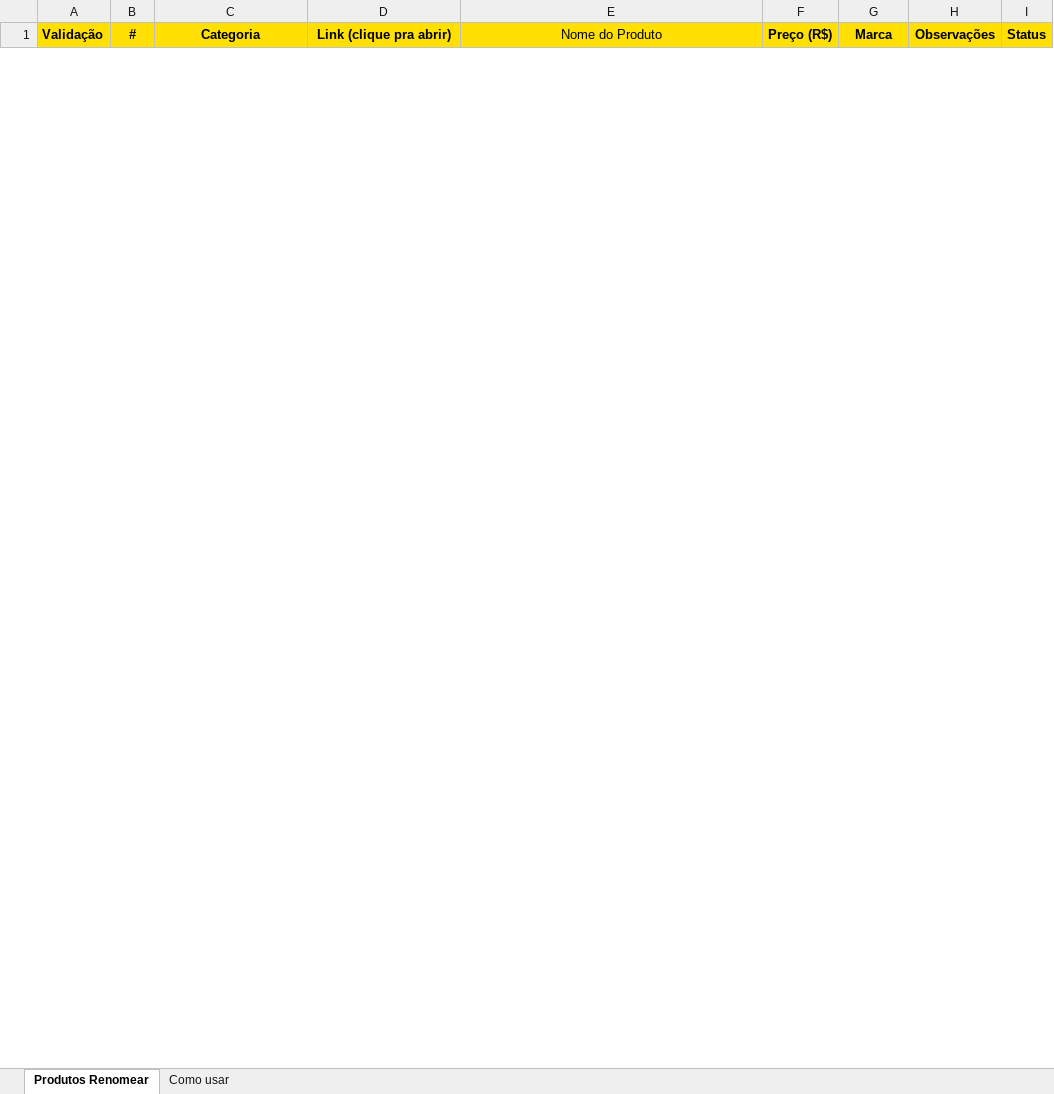
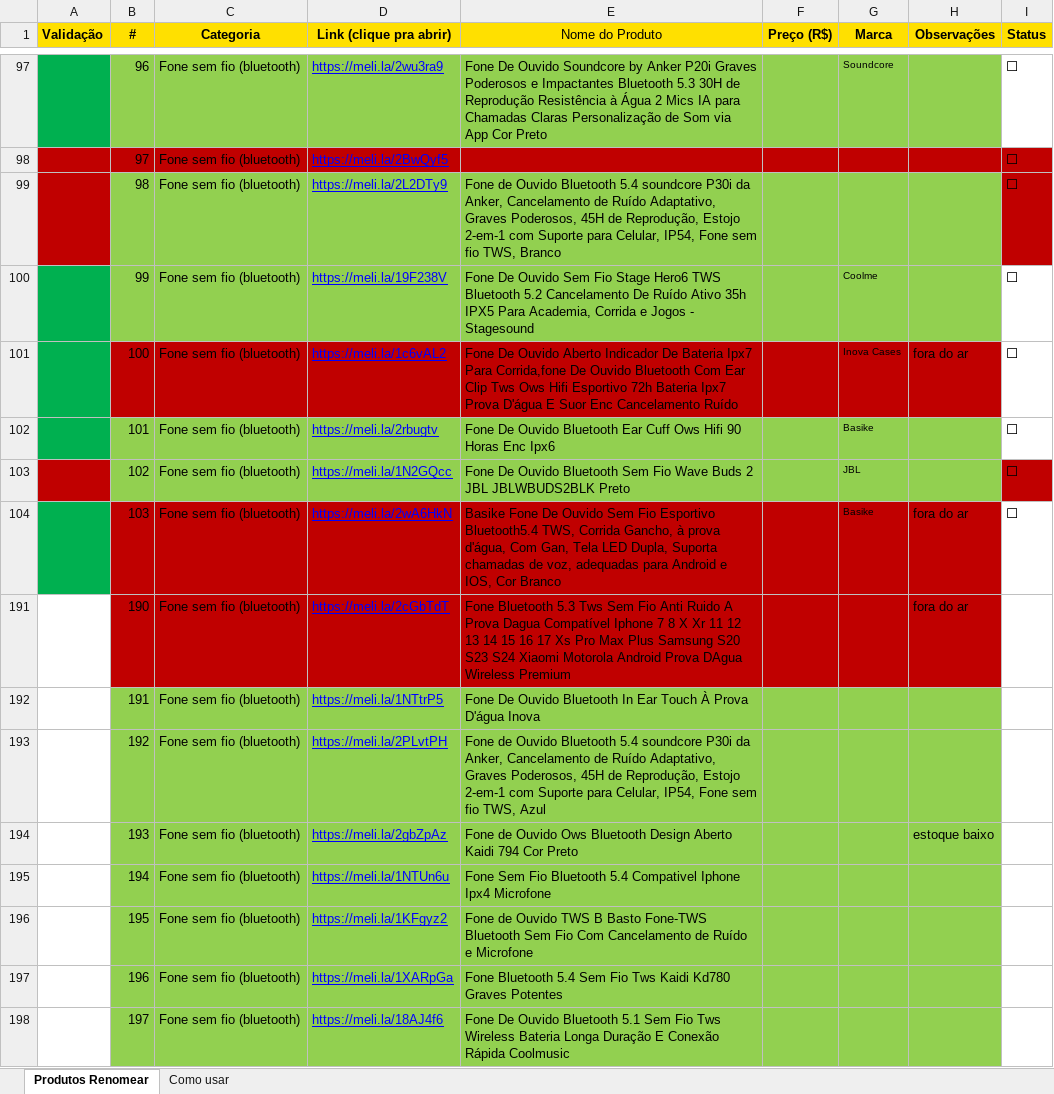
Before and after one commit to pablinpythonzin/ofertastec, an Excel workbook: Produtos_ml.xlsx, sheet Produtos Renomear, drawn as a sheet; only a part is shown, gaps mark what is left out; values as stored, in another font and other column widths than the file's, no borders; the diff covers the shown part only; the diff names each change by its address in the sheet, - before the commit and + after, or states it on an @@ line.

Commit message:
colocando fone sem fio (bluetooth)

```diff
--- a/Produtos_ml.xlsx (sheet Produtos Renomear)
+++ b/Produtos_ml.xlsx (sheet Produtos Renomear)
@@ row 97 unhidden:  | 96 | Fone sem fio (bluetooth) | https://meli.la/2wu3ra9 | Fone De Ouvido Soundcore by Anker P20i Graves Poderosos e Impactantes Bluetooth 5.3 30H de Reprodução Resistência à Água 2 Mics IA para Chamadas Claras Personalização de Som via App Cor Preto |  | Soundcore |  | ⬜ @@
@@ row 98 unhidden:  | 97 | Fone sem fio (bluetooth) | https://meli.la/2BwQyf5 |  |  |  |  | ⬜ @@
+row 99:  | 98 | Fone sem fio (bluetooth) | https://meli.la/2L2DTy9 | Fone de Ouvido Bluetooth 5.4 soundcore P30i da Anker, Cancelamento de Ruído Adaptativo, Graves Poderosos, 45H de Reprodução, Estojo 2-em-1 com Suporte para Celular, IP54, Fone sem fio TWS, Branco |  |  |  | ⬜
@@ row 100 unhidden:  | 99 | Fone sem fio (bluetooth) | https://meli.la/19F238V | Fone De Ouvido Sem Fio Stage Hero6 TWS Bluetooth 5.2 Cancelamento De Ruído Ativo 35h IPX5 Para Academia, Corrida e Jogos - Stagesound |  | Coolme |  | ⬜ @@
+row 101:  | 100 | Fone sem fio (bluetooth) | https://meli.la/1c6vAL2 | Fone De Ouvido Aberto Indicador De Bateria Ipx7 Para Corrida,fone De Ouvido Bluetooth Com Ear Clip Tws Ows Hifi Esportivo 72h Bateria Ipx7 Prova D'água E Suor Enc Cancelamento Ruído |  | Inova Cases | fora do ar | ⬜
@@ row 102 unhidden:  | 101 | Fone sem fio (bluetooth) | https://meli.la/2rbugtv | Fone De Ouvido Bluetooth Ear Cuff Ows Hifi 90 Horas Enc Ipx6 |  | Basike |  | ⬜ @@
@@ row 103 unhidden:  | 102 | Fone sem fio (bluetooth) | https://meli.la/1N2GQcc | Fone De Ouvido Bluetooth Sem Fio Wave Buds 2 JBL JBLWBUDS2BLK Preto |  | JBL |  | ⬜ @@
+row 104:  | 103 | Fone sem fio (bluetooth) | https://meli.la/2wA6HkN | Basike Fone De Ouvido Sem Fio Esportivo Bluetooth5.4 TWS, Corrida Gancho, à prova d'água, Com Gan, Tela LED Dupla, Suporta chamadas de voz, adequadas para Android e IOS, Cor Branco |  | Basike | fora do ar | ⬜
+row 191:  | 190 | Fone sem fio (bluetooth) | https://meli.la/2cGbTdT | Fone Bluetooth 5.3 Tws Sem Fio Anti Ruido A Prova Dagua Compatível Iphone 7 8 X Xr 11 12 13 14 15 16 17 Xs Pro Max Plus Samsung S20 S23 S24 Xiaomi Motorola Android Prova DAgua Wireless Premium |  |  | fora do ar
@@ row 192 unhidden:  | 191 | Fone sem fio (bluetooth) | https://meli.la/1NTtrP5 | Fone De Ouvido Bluetooth In Ear Touch À Prova D'água Inova @@
@@ row 193 unhidden:  | 192 | Fone sem fio (bluetooth) | https://meli.la/2PLvtPH | Fone de Ouvido Bluetooth 5.4 soundcore P30i da Anker, Cancelamento de Ruído Adaptativo, Graves Poderosos, 45H de Reprodução, Estojo 2-em-1 com Suporte para Celular, IP54, Fone sem fio TWS, Azul @@
@@ row 194 unhidden:  | 193 | Fone sem fio (bluetooth) | https://meli.la/2gbZpAz | Fone de Ouvido Ows Bluetooth Design Aberto Kaidi 794 Cor Preto |  |  | estoque baixo @@
@@ row 195 unhidden:  | 194 | Fone sem fio (bluetooth) | https://meli.la/1NTUn6u | Fone Sem Fio Bluetooth 5.4 Compativel Iphone Ipx4 Microfone @@
@@ row 196 unhidden:  | 195 | Fone sem fio (bluetooth) | https://meli.la/1KFgyz2 | Fone de Ouvido TWS B Basto Fone-TWS Bluetooth Sem Fio Com Cancelamento de Ruído e Microfone @@
@@ row 197 unhidden:  | 196 | Fone sem fio (bluetooth) | https://meli.la/1XARpGa | Fone Bluetooth 5.4 Sem Fio Tws Kaidi Kd780 Graves Potentes @@
@@ row 198 unhidden:  | 197 | Fone sem fio (bluetooth) | https://meli.la/18AJ4f6 | Fone De Ouvido Bluetooth 5.1 Sem Fio Tws Wireless Bateria Longa Duração E Conexão Rápida Coolmusic @@
```
Also changed, not shown: 4 added rows and 16 hidden or unhidden rows elsewhere in this sheet, 45 other files.
